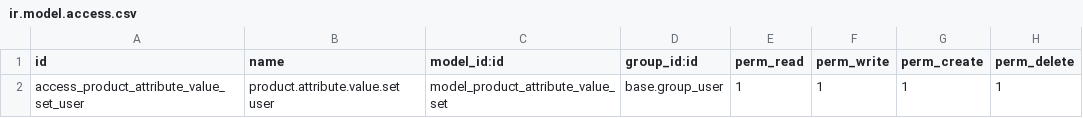
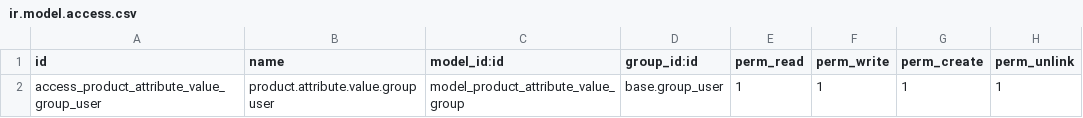
Before and after one commit to OCA/product-attribute, a CSV file: product_attribute_value_group/security/ir.model.access.csv, drawn as a sheet.

Commit message:
[FIX] product_attribute_value_group: several minor fixes

```diff
--- a/product_attribute_value_group/security/ir.model.access.csv
+++ b/product_attribute_value_group/security/ir.model.access.csv
@@ -1,2 +1,2 @@
-id,name,model_id:id,group_id:id,perm_read,perm_write,perm_create,perm_delete
-access_product_attribute_value_set_user,product.attribute.value.set user,model_product_attribute_value_set,base.group_user,1,1,1,1
+id,name,model_id:id,group_id:id,perm_read,perm_write,perm_create,perm_unlink
+access_product_attribute_value_group_user,product.attribute.value.group user,model_product_attribute_value_group,base.group_user,1,1,1,1
```
Also changed, not shown: 4 other files.
